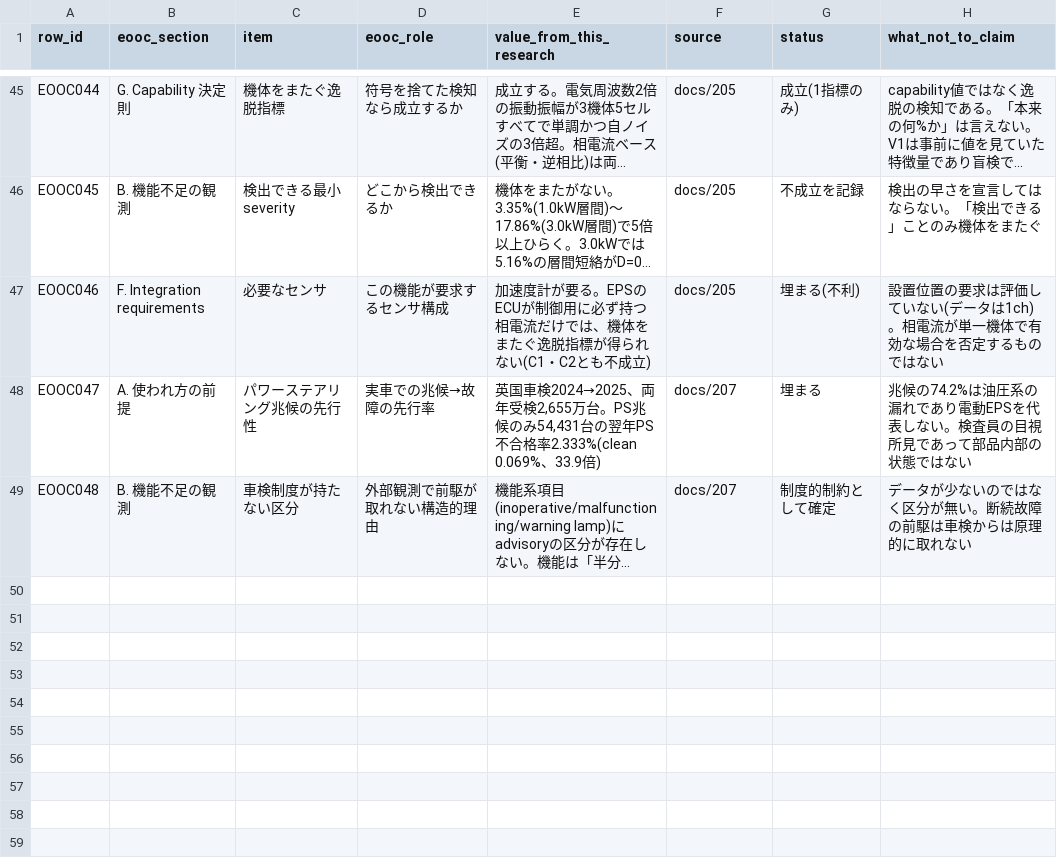
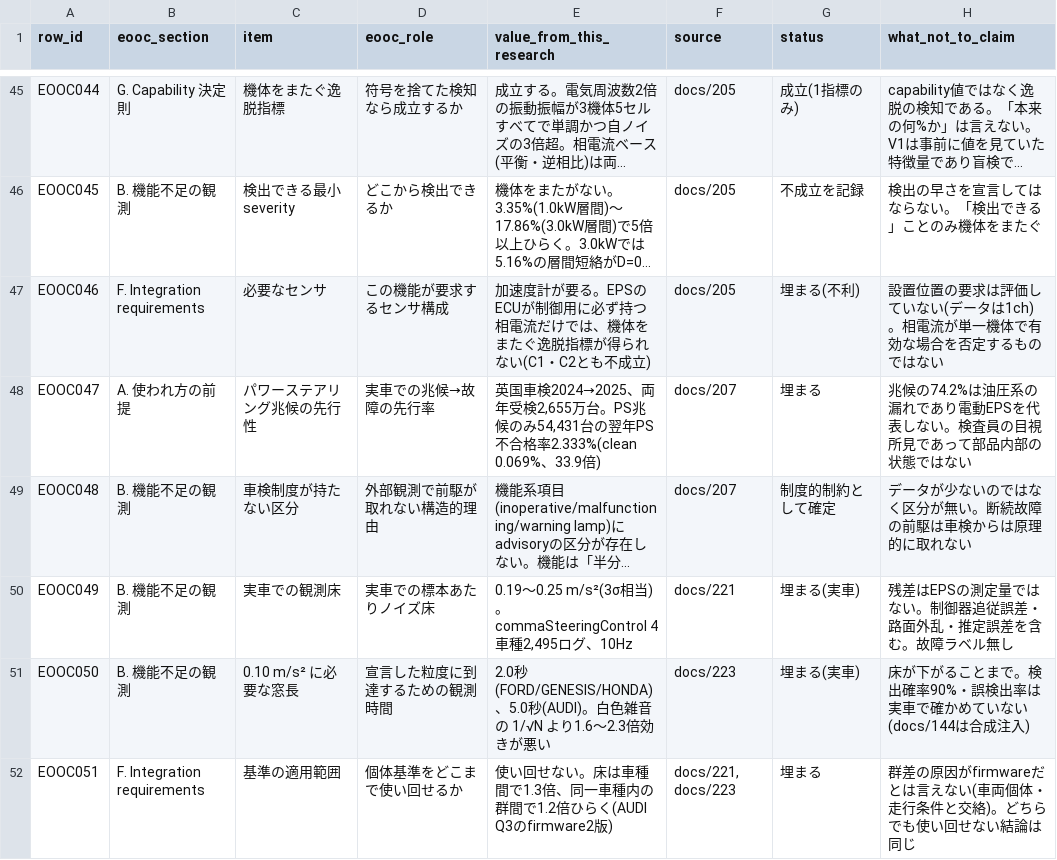
Before and after one commit to kino-6/steering-health-intelligence, a TSV file: data/sotif_eooc_assumption_sheet.tsv, drawn as a sheet; only a part is shown, gaps mark what is left out; long unchanged cells end in …; the diff names each change by its address in the sheet, - before the commit and + after, or states it on an @@ line.

```diff
--- a/data/sotif_eooc_assumption_sheet.tsv
+++ b/data/sotif_eooc_assumption_sheet.tsv
+row 50: EOOC049 | B. 機能不足の観測 | 実車での観測床 | 実車での標本あたりノイズ床 | 0.19〜0.25 m/s²(3σ相当)。commaSteeringControl 4車種2,495ログ、10Hz | docs/221 | 埋まる(実車) | 残差はEPSの測定量ではない。制御器追従誤差・路面外乱・推定誤差を含む。故障ラベル無し
+row 51: EOOC050 | B. 機能不足の観測 | 0.10 m/s² に必要な窓長 | 宣言した粒度に到達するための観測時間 | 2.0秒(FORD/GENESIS/HONDA)、5.0秒(AUDI)。白色雑音の 1/√N より1.6〜2.3倍効きが悪い | docs/223 | 埋まる(実車) | 床が下がることまで。検出確率90%・誤検出率は実車で確かめていない(docs/144は合成注入)
+row 52: EOOC051 | F. Integration requirements | 基準の適用範囲 | 個体基準をどこまで使い回せるか | 使い回せない。床は車種間で1.3倍、同一車種内の群間で1.2倍ひらく(AUDI Q3のfirmware2版) | docs/221, docs/223 | 埋まる | 群差の原因がfirmwareだとは言えない(車両個体・走行条件と交絡)。どちらでも使い回せない結論は同じ
```
Also changed, not shown: 7 other files.
